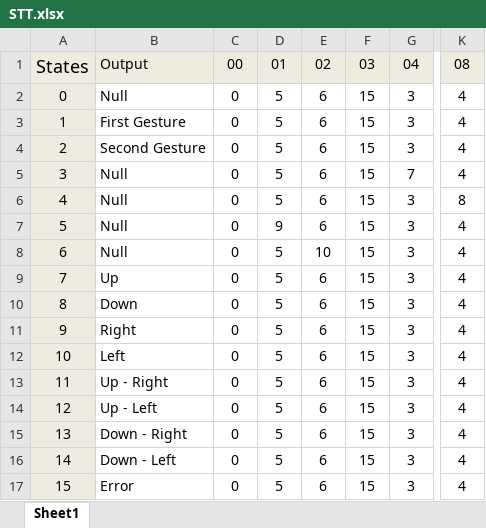
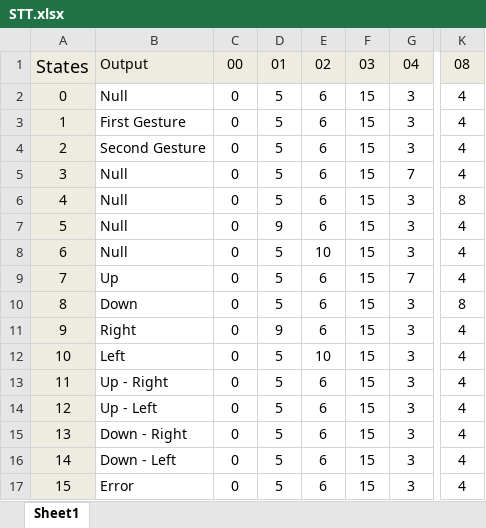
Before and after one commit to Mohmed-Khaled/Muscle-Manic, an Excel workbook: Finite State Machine/STT.xlsx, sheet Sheet1, drawn as a sheet; only a part is shown, gaps mark what is left out; values as stored, in another font and other column widths than the file's, no borders; the diff names each change by its address in the sheet, - before the commit and + after, or states it on an @@ line.

```diff
--- a/Finite State Machine/STT.xlsx (sheet Sheet1)
+++ b/Finite State Machine/STT.xlsx (sheet Sheet1)
-G9: 3
+G9: 7
-K10: 4
+K10: 8
-D11: 5
+D11: 9
-E12: 6
+E12: 10
```
Also changed, not shown: 1 other file.
